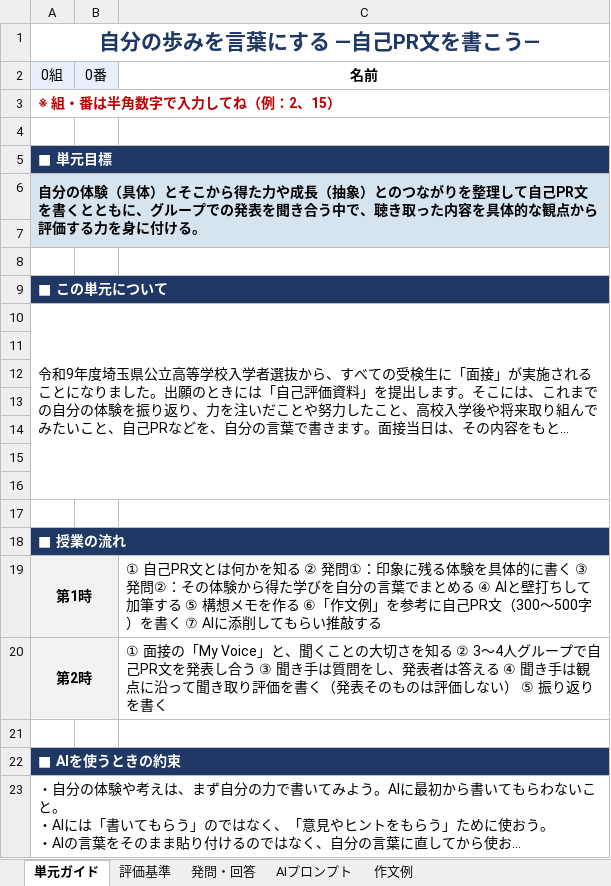
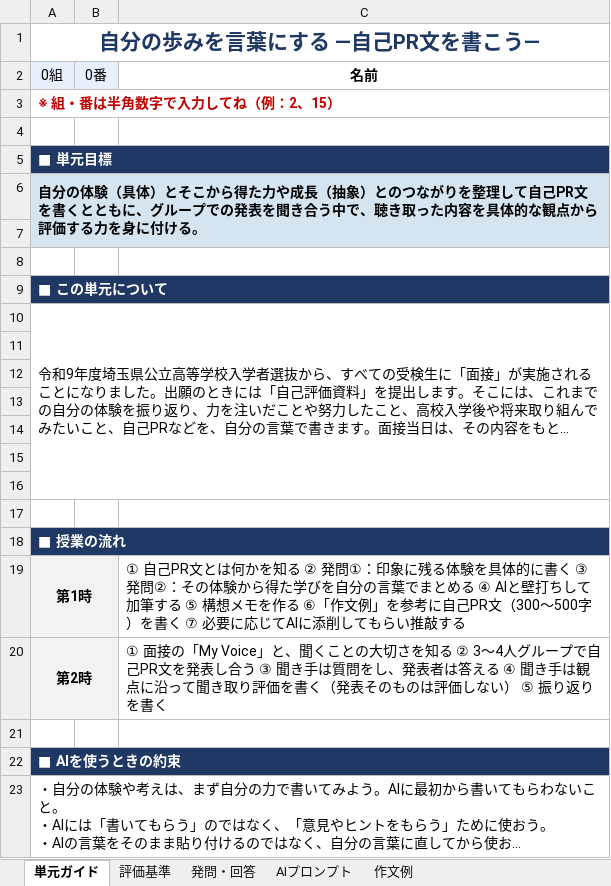
Before and after one commit to ggrr514-collab/fohg, an Excel workbook: materials/自己PR文を書く/生徒用ワークシート.xlsx, sheet 単元ガイド, drawn as a sheet; long unchanged cells end in …; values as stored, in another font and other column widths than the file's, no borders; the diff names each change by its address in the sheet, - before the commit and + after, or states it on an @@ line.

```diff
--- a/materials/自己PR文を書く/生徒用ワークシート.xlsx (sheet 単元ガイド)
+++ b/materials/自己PR文を書く/生徒用ワークシート.xlsx (sheet 単元ガイド)
-C19 (名前): …書く ⑦ AIに添削…
+C19 (名前): …書く ⑦ 必要に応じてAIに添削…
```
Also changed, not shown: sheet 作文例, sheet 発問・回答, materials/自己PR文を書く/教員用評価シート.xlsx, 3 other files.
